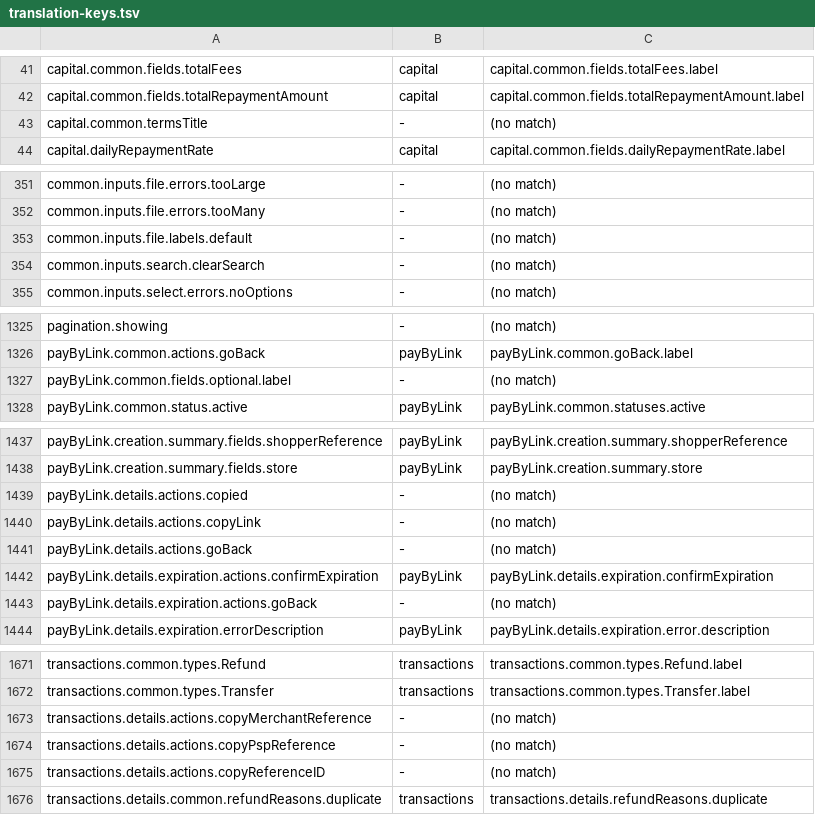
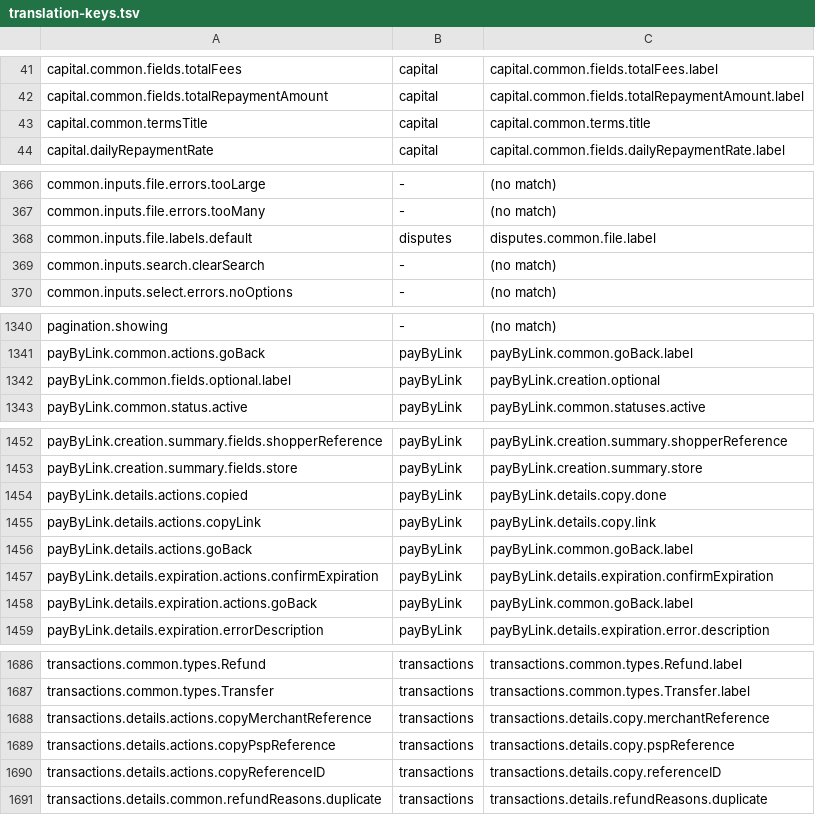
Before and after one commit to Adyen/adyen-platform-experience-web, a TSV file: packages/tools/cli/skills/adyen-platform-experience-migrate-v2/references/translation-keys.tsv, drawn as a sheet; only a part is shown, gaps mark what is left out; the diff covers the shown part only.

```diff
--- a/packages/tools/cli/skills/adyen-platform-experience-migrate-v2/references/translation-keys.tsv
+++ b/packages/tools/cli/skills/adyen-platform-experience-migrate-v2/references/translation-keys.tsv
@@ -42,3 +42,3 @@ capital.common.fields.totalFees	capital	capital.common.fields.totalFees.label
 capital.common.fields.totalRepaymentAmount	capital	capital.common.fields.totalRepaymentAmount.label
-capital.common.termsTitle	-	(no match)
+capital.common.termsTitle	capital	capital.common.terms.title
 capital.dailyRepaymentRate	capital	capital.common.fields.dailyRepaymentRate.label
@@ -352,3 +367,3 @@ common.inputs.file.errors.tooLarge	-	(no match)
 common.inputs.file.errors.tooMany	-	(no match)
-common.inputs.file.labels.default	-	(no match)
+common.inputs.file.labels.default	disputes	disputes.common.file.label
 common.inputs.search.clearSearch	-	(no match)
@@ -1326,3 +1341,3 @@ pagination.showing	-	(no match)
 payByLink.common.actions.goBack	payByLink	payByLink.common.goBack.label
-payByLink.common.fields.optional.label	-	(no match)
+payByLink.common.fields.optional.label	payByLink	payByLink.creation.optional
 payByLink.common.status.active	payByLink	payByLink.common.statuses.active
@@ -1438,7 +1453,7 @@ payByLink.creation.summary.fields.shopperReference	payByLink	payByLink.creation.
 payByLink.creation.summary.fields.store	payByLink	payByLink.creation.summary.store
-payByLink.details.actions.copied	-	(no match)
-payByLink.details.actions.copyLink	-	(no match)
-payByLink.details.actions.goBack	-	(no match)
+payByLink.details.actions.copied	payByLink	payByLink.details.copy.done
+payByLink.details.actions.copyLink	payByLink	payByLink.details.copy.link
+payByLink.details.actions.goBack	payByLink	payByLink.common.goBack.label
 payByLink.details.expiration.actions.confirmExpiration	payByLink	payByLink.details.expiration.confirmExpiration
-payByLink.details.expiration.actions.goBack	-	(no match)
+payByLink.details.expiration.actions.goBack	payByLink	payByLink.common.goBack.label
 payByLink.details.expiration.errorDescription	payByLink	payByLink.details.expiration.error.description
@@ -1672,5 +1687,5 @@ transactions.common.types.Refund	transactions	transactions.common.types.Refund.l
 transactions.common.types.Transfer	transactions	transactions.common.types.Transfer.label
-transactions.details.actions.copyMerchantReference	-	(no match)
-transactions.details.actions.copyPspReference	-	(no match)
-transactions.details.actions.copyReferenceID	-	(no match)
+transactions.details.actions.copyMerchantReference	transactions	transactions.details.copy.merchantReference
+transactions.details.actions.copyPspReference	transactions	transactions.details.copy.pspReference
+transactions.details.actions.copyReferenceID	transactions	transactions.details.copy.referenceID
 transactions.details.common.refundReasons.duplicate	transactions	transactions.details.refundReasons.duplicate
```
Also changed, not shown: 15 added rows and 20 edited cells elsewhere in this file, 1 other file.
